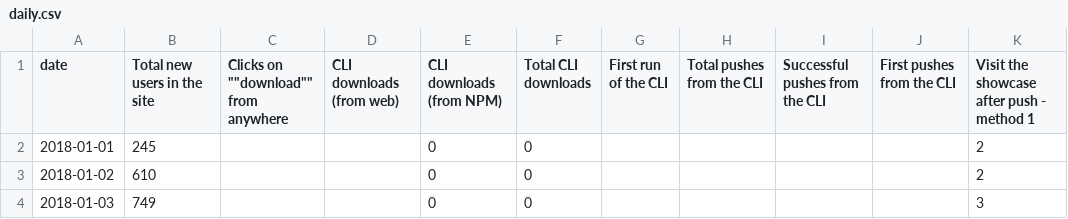
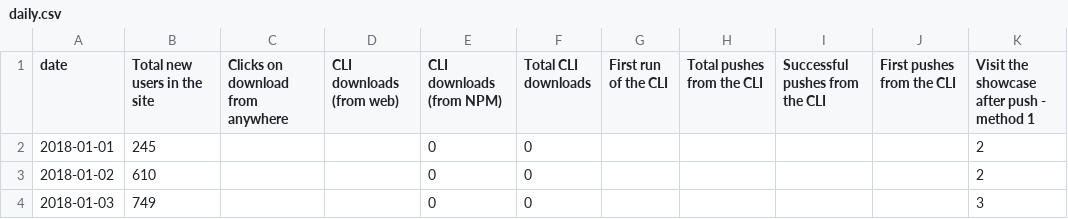
Before and after one commit to datahq/datahub-kpis, a CSV file: daily.csv, drawn as a sheet; only a part is shown; the diff names each change by its address in the sheet, - before the commit and + after, or states it on an @@ line.

Commit message:
[fixes][xs]: remove double quotes from data - refs #7

```diff
--- a/daily.csv
+++ b/daily.csv
-C1: Clicks on ""download"" from anywhere
+C1: Clicks on download from anywhere
```
Also changed, not shown: 2 other files.
